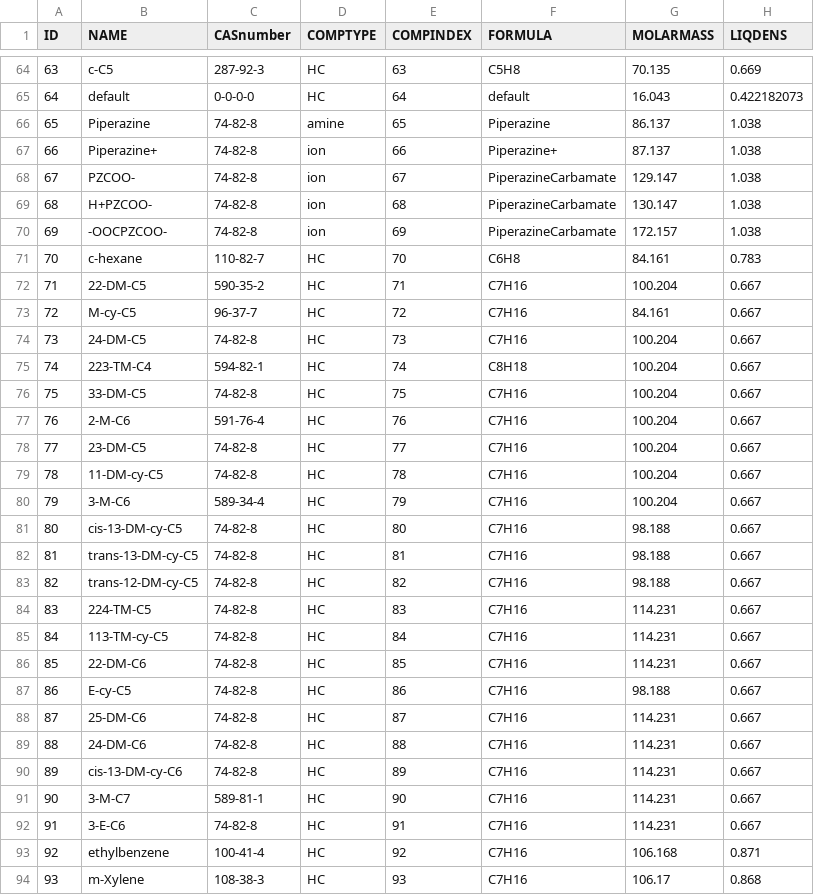
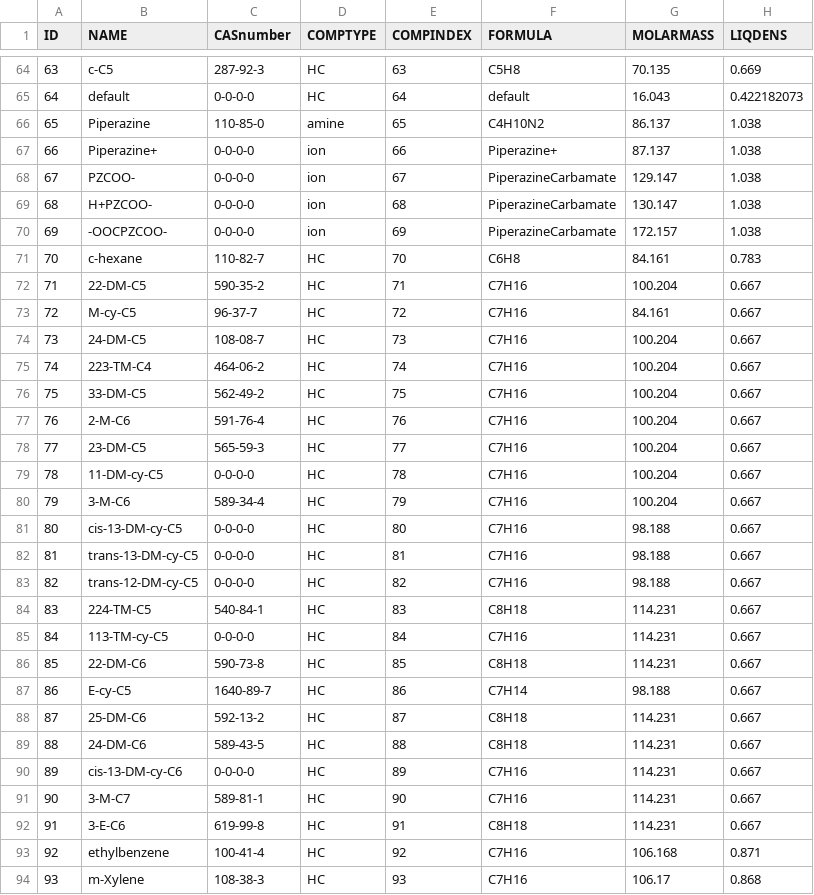
Before and after one commit to equinor/neqsim, a CSV file: src/main/resources/data/COMP.csv, drawn as a sheet; only a part is shown, gaps mark what is left out; the diff covers the shown part only; the diff names each change by its address in the sheet, - before the commit and + after, or states it on an @@ line.

```diff
--- a/src/main/resources/data/COMP.csv
+++ b/src/main/resources/data/COMP.csv
-C66 (CASnumber): 74-82-8
+C66 (CASnumber): 110-85-0
-F66 (FORMULA): Piperazine
+F66 (FORMULA): C4H10N2
-C67:C70 (CASnumber): 74-82-8
+C67:C70 (CASnumber): 0-0-0-0
-C74 (CASnumber): 74-82-8
+C74 (CASnumber): 108-08-7
-C75 (CASnumber): 594-82-1
+C75 (CASnumber): 464-06-2
-F75 (FORMULA): C8H18
+F75 (FORMULA): C7H16
-C76 (CASnumber): 74-82-8
+C76 (CASnumber): 562-49-2
-C78 (CASnumber): 74-82-8
+C78 (CASnumber): 565-59-3
-C79 (CASnumber): 74-82-8
+C79 (CASnumber): 0-0-0-0
-C81:C83 (CASnumber): 74-82-8
+C81:C83 (CASnumber): 0-0-0-0
-C84 (CASnumber): 74-82-8
+C84 (CASnumber): 540-84-1
-F84 (FORMULA): C7H16
+F84 (FORMULA): C8H18
-C85 (CASnumber): 74-82-8
+C85 (CASnumber): 0-0-0-0
-C86 (CASnumber): 74-82-8
+C86 (CASnumber): 590-73-8
-F86 (FORMULA): C7H16
+F86 (FORMULA): C8H18
-C87 (CASnumber): 74-82-8
+C87 (CASnumber): 1640-89-7
-F87 (FORMULA): C7H16
+F87 (FORMULA): C7H14
-C88 (CASnumber): 74-82-8
+C88 (CASnumber): 592-13-2
-F88:F89 (FORMULA): C7H16
+F88:F89 (FORMULA): C8H18
-C89 (CASnumber): 74-82-8
+C89 (CASnumber): 589-43-5
-C90 (CASnumber): 74-82-8
+C90 (CASnumber): 0-0-0-0
-C92 (CASnumber): 74-82-8
+C92 (CASnumber): 619-99-8
-F92 (FORMULA): C7H16
+F92 (FORMULA): C8H18
```
Also changed, not shown: 84 edited cells elsewhere in this file, 9 other files.
